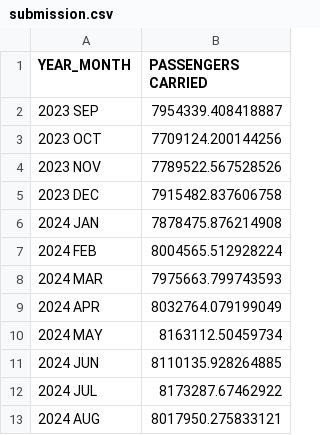
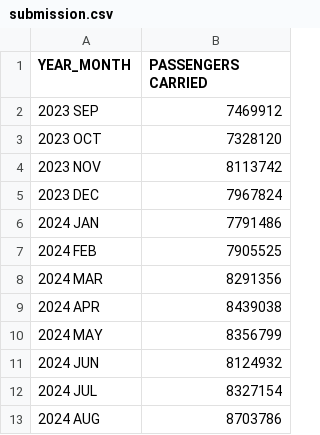
Before and after one commit to MalayKedia/CS215_assignments, a CSV file: Assignment4/q2/submission.csv, drawn as a sheet.

Commit message:
used new dataset

```diff
--- a/Assignment4/q2/submission.csv
+++ b/Assignment4/q2/submission.csv
@@ -1,13 +1,13 @@
 YEAR_MONTH,PASSENGERS CARRIED
-2023 SEP,7954339.408418887
-2023 OCT,7709124.200144256
-2023 NOV,7789522.567528526
-2023 DEC,7915482.837606758
-2024 JAN,7878475.876214908
-2024 FEB,8004565.512928224
-2024 MAR,7975663.799743593
-2024 APR,8032764.079199049
-2024 MAY,8163112.50459734
-2024 JUN,8110135.928264885
-2024 JUL,8173287.67462922
-2024 AUG,8017950.275833121
+2023 SEP,7469912
+2023 OCT,7328120
+2023 NOV,8113742
+2023 DEC,7967824
+2024 JAN,7791486
+2024 FEB,7905525
+2024 MAR,8291356
+2024 APR,8439038
+2024 MAY,8356799
+2024 JUN,8124932
+2024 JUL,8327154
+2024 AUG,8703786
```
Also changed, not shown: 2 other files.
